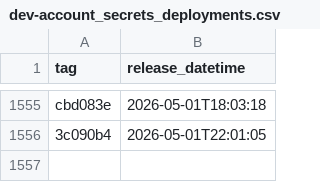
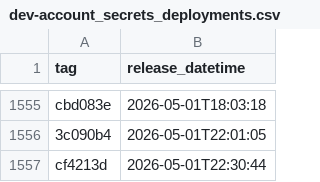
Before and after one commit to uk-gov-mirror/nhsdigital.electronic-prescription-service-account-resources, a CSV file: _data/dev-account_secrets_deployments.csv, drawn as a sheet; only a part is shown, gaps mark what is left out; the diff names each change by its address in the sheet, - before the commit and + after, or states it on an @@ line.

```diff
--- a/_data/dev-account_secrets_deployments.csv
+++ b/_data/dev-account_secrets_deployments.csv
+row 1557: cf4213d | 2026-05-01T22:30:44
```
Also changed, not shown: 1 other file.
